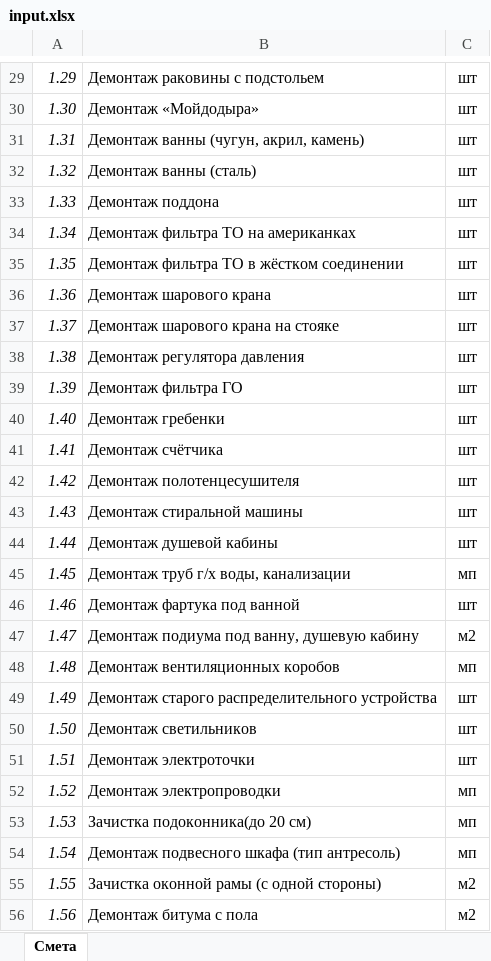
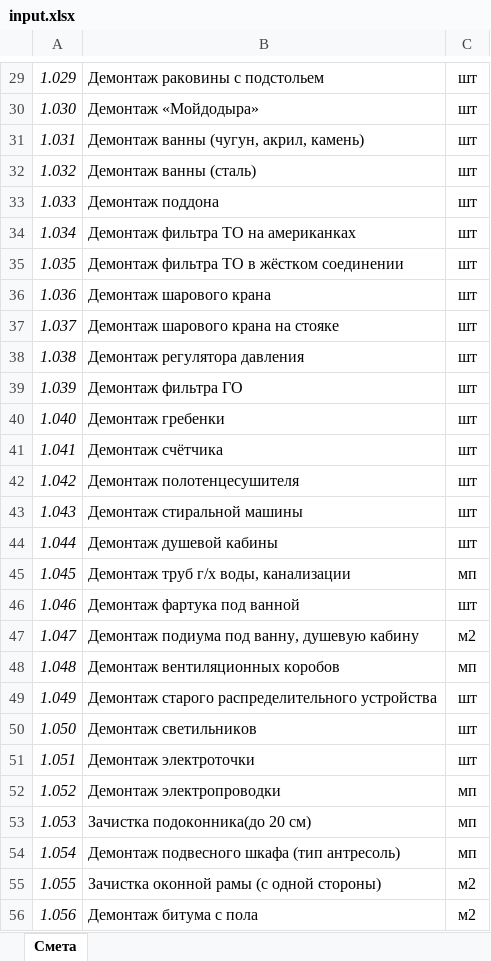
Before and after one commit to DAPerepelckin/Estimates, an Excel workbook: src/main/java/sample/loadWorkBase/input.xlsx, sheet Смета, drawn as a sheet; only a part is shown, gaps mark what is left out; values as stored, in another font and other column widths than the file's, no borders; the diff covers the shown part only; the diff names each change by its address in the sheet, - before the commit and + after, or states it on an @@ line.

```diff
--- a/src/main/java/sample/loadWorkBase/input.xlsx (sheet Смета)
+++ b/src/main/java/sample/loadWorkBase/input.xlsx (sheet Смета)
-A29: 1.29
+A29: 1.029
-A30: 1.30
+A30: 1.030
-A31: 1.31
+A31: 1.031
-A32: 1.32
+A32: 1.032
-A33: 1.33
+A33: 1.033
-A34: 1.34
+A34: 1.034
-A35: 1.35
+A35: 1.035
-A36: 1.36
+A36: 1.036
-A37: 1.37
+A37: 1.037
-A38: 1.38
+A38: 1.038
-A39: 1.39
+A39: 1.039
-A40: 1.40
+A40: 1.040
-A41: 1.41
+A41: 1.041
-A42: 1.42
+A42: 1.042
-A43: 1.43
+A43: 1.043
-A44: 1.44
+A44: 1.044
-A45: 1.45
+A45: 1.045
-A46: 1.46
+A46: 1.046
-A47: 1.47
+A47: 1.047
-A48: 1.48
+A48: 1.048
-A49: 1.49
+A49: 1.049
-A50: 1.50
+A50: 1.050
-A51: 1.51
+A51: 1.051
-A52: 1.52
+A52: 1.052
-A53: 1.53
+A53: 1.053
-A54: 1.54
+A54: 1.054
-A55: 1.55
+A55: 1.055
-A56: 1.56
+A56: 1.056
```
Also changed, not shown: 360 edited cells elsewhere in this sheet, 13 other files.
